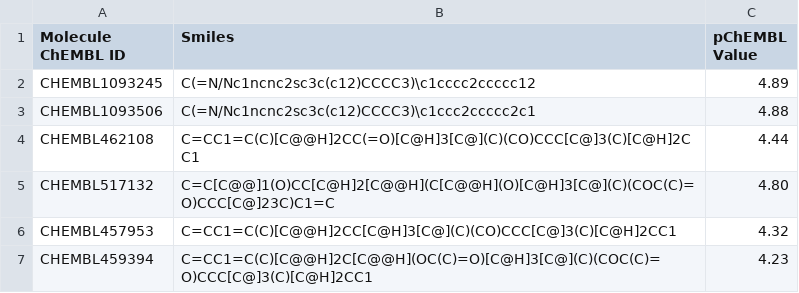
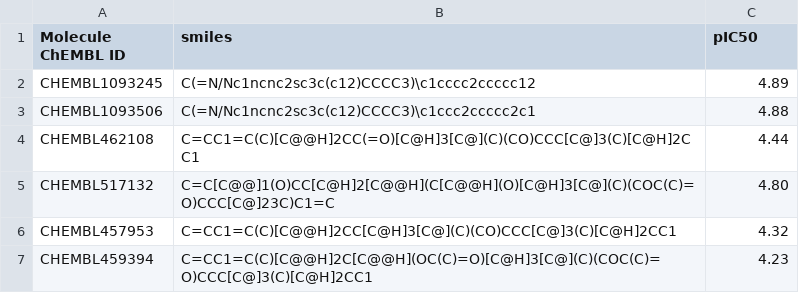
Before and after one commit to TropMol/TropMol-Curupira, a CSV file: ChagasDB.csv, drawn as a sheet; only a part is shown.

Commit message:
Update ChagasDB.csv

```diff
--- a/ChagasDB.csv
+++ b/ChagasDB.csv
@@ -1,2 +1,2 @@
-Molecule ChEMBL ID,Smiles,pChEMBL Value
+Molecule ChEMBL ID,smiles,pIC50
 CHEMBL1093245,C(=N/Nc1ncnc2sc3c(c12)CCCC3)\c1cccc2ccccc12,4.89
```
